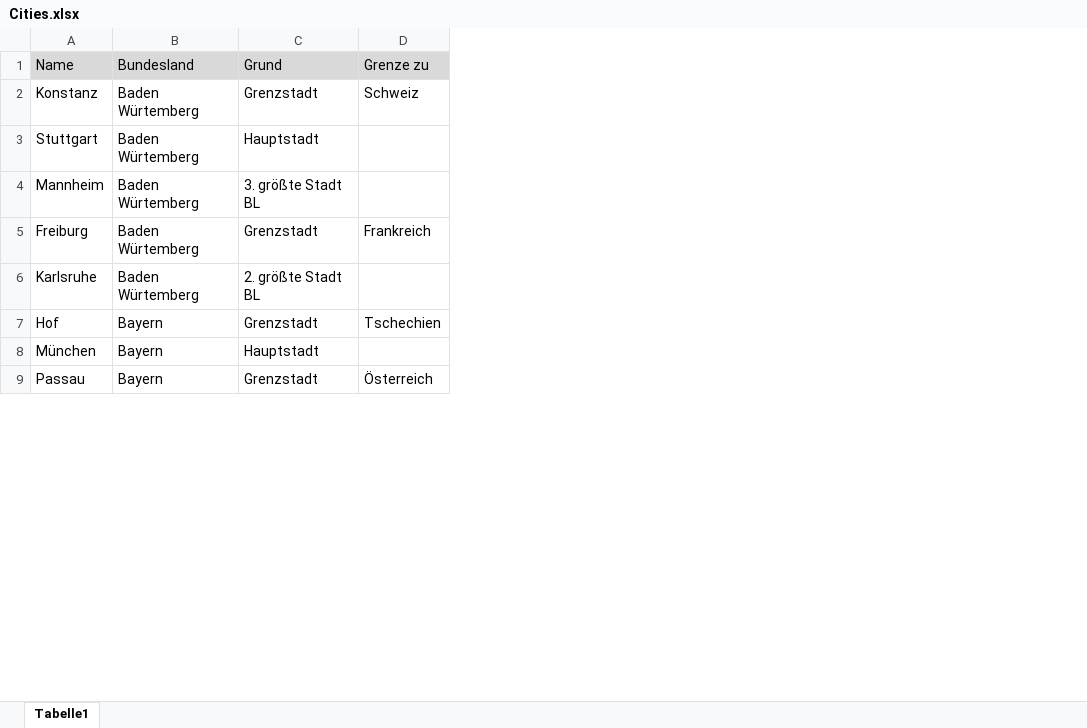
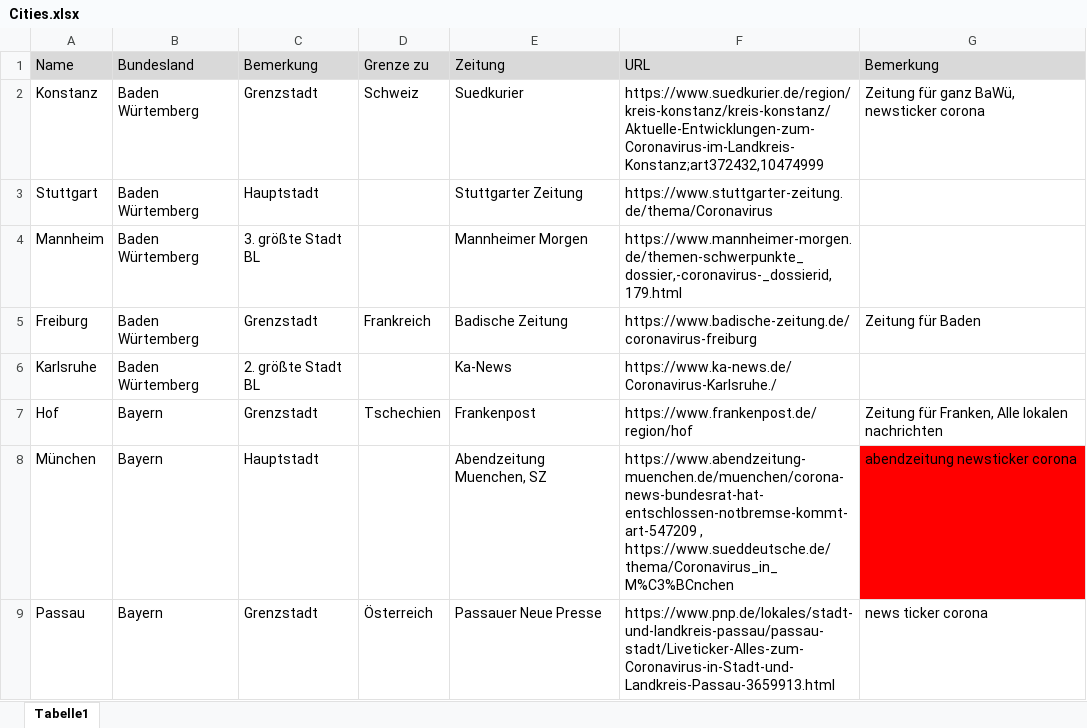
Before and after one commit to LennardRose/CovidDataMiner, an Excel workbook: data/Cities.xlsx, sheet Tabelle1, drawn as a sheet; only a part is shown; values as stored, in another font and other column widths than the file's, no borders; the diff names each change by its address in the sheet, - before the commit and + after, or states it on an @@ line.

Commit message:
Bis Hessen lokale nachrichten zum coronavirus recherchiert

```diff
--- a/data/Cities.xlsx (sheet Tabelle1)
+++ b/data/Cities.xlsx (sheet Tabelle1)
+column E (Zeitung), rows 2-9: Suedkurier | Stuttgarter Zeitung | Mannheimer Morgen | Badische Zeitung | Ka-News | Frankenpost | Abendzeitung Muenchen, SZ | Passauer Neue Presse
+column F (URL), rows 2-9: https://www.suedkurier.de/region/kreis-konstanz/kreis-konstanz/Aktuelle-Entwicklungen-zum-Coronavirus-im-Landkreis-Konstanz;art372432,10474999 | https://www.stuttgarter-zeitung.de/thema/Coronavirus | https://www.mannheimer-morgen.de/themen-schwerpunkte_dossier,-coronavirus-_dossierid,179.html | https://www.badische-zeitung.de/coronavirus-freiburg | https://www.ka-news.de/Coronavirus-Karlsruhe./ | https://www.frankenpost.de/region/hof | https://www.abendzeitung-muenchen.de/muenchen/corona-news-bundesrat-hat-entschlossen-notbremse-kommt-art-547209 , https://www.sueddeutsche.de/thema/Coronavirus_in_M%C3%BCnchen | https://www.pnp.de/lokales/stadt-und-landkreis-passau/passau-stadt/Liveticker-Alles-zum-Coronavirus-in-Stadt-und-Landkreis-Passau-3659913.html
+column G (Bemerkung), rows 2-9: Zeitung für ganz BaWü, newsticker corona |  |  | Zeitung für Baden |  | Zeitung für Franken, Alle lokalen nachrichten | abendzeitung newsticker corona | news ticker corona
-C1: Grund
+C1: Bemerkung
```
